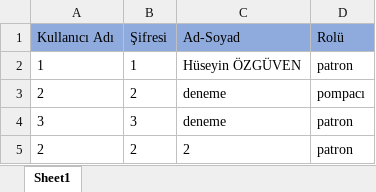
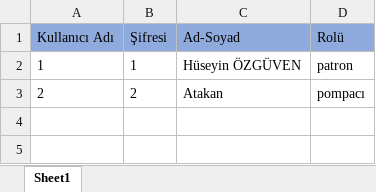
Before and after one commit to popmarley/Benzinlik_Yonetim_Sistemi, an Excel workbook: Kullanicilar.xlsm, sheet Sheet1, drawn as a sheet; values as stored, in another font and other column widths than the file's, no borders; charts and pictures not drawn; the diff names each change by its address in the sheet, - before the commit and + after, or states it on an @@ line.

```diff
--- a/Kullanicilar.xlsm (sheet Sheet1)
+++ b/Kullanicilar.xlsm (sheet Sheet1)
-C3 (Ad-Soyad): deneme
+C3 (Ad-Soyad): Atakan
-row 4: 3 | 3 | deneme | patron
-row 5: 2 | 2 | 2 | patron
```
Also changed, not shown: charts or pictures, Market.xlsm, 1 other file.
